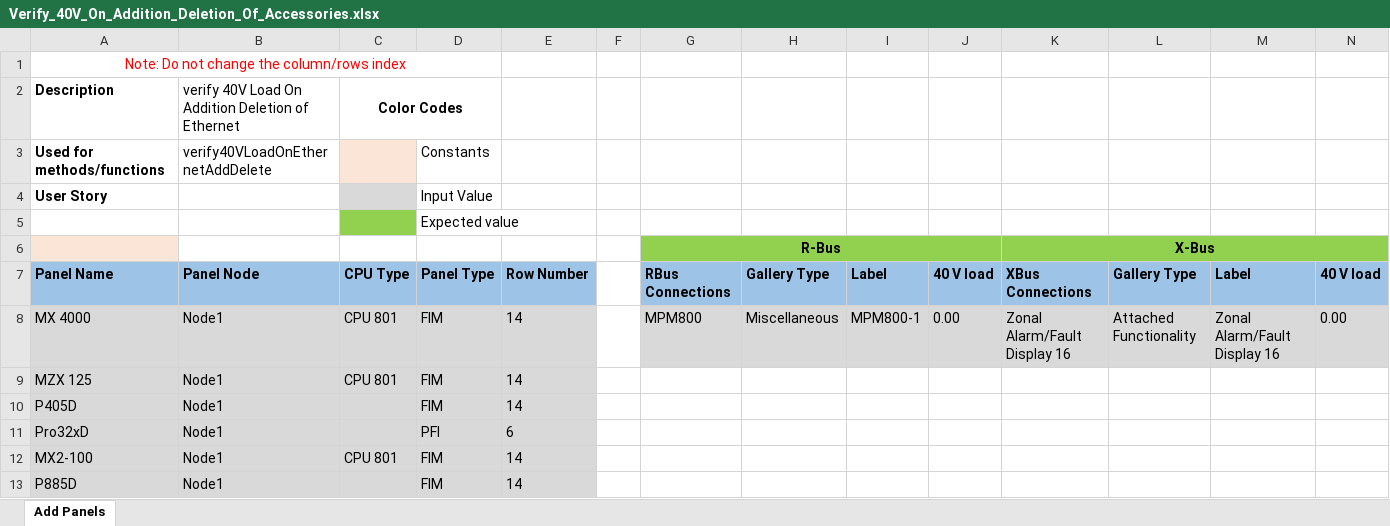
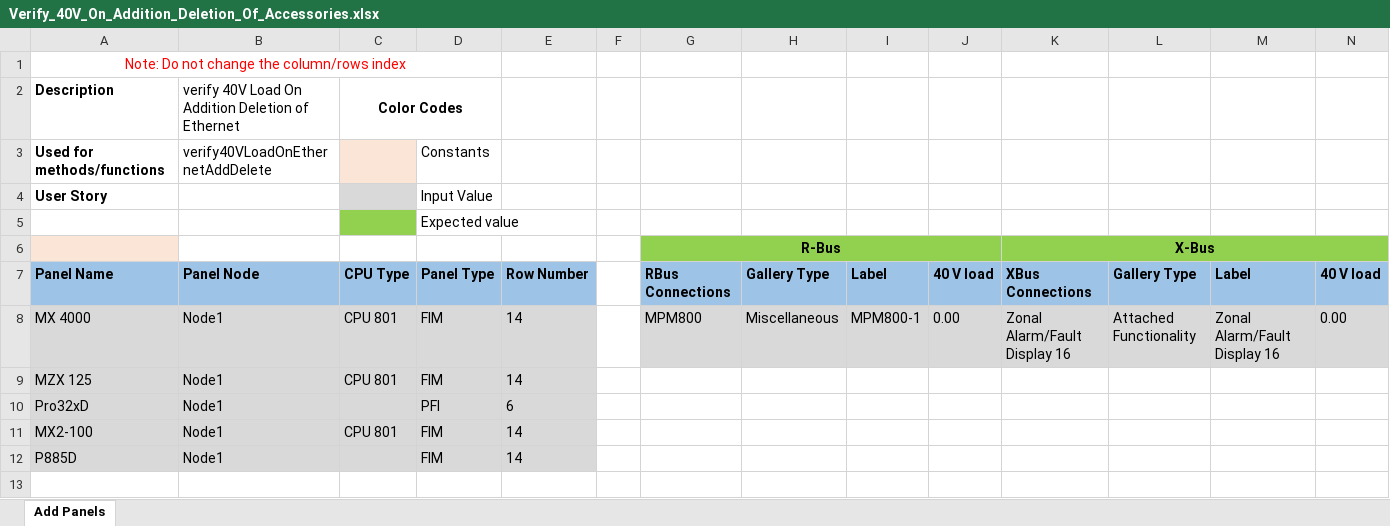
Before and after one commit to rohanpaw/DesktopInt, an Excel workbook: Test Data/Verify_40V_On_Addition_Deletion_Of_Accessories.xlsx, sheet Add Panels, drawn as a sheet; values as stored, in another font and other column widths than the file's, no borders; the diff names each change by its address in the sheet, - before the commit and + after, or states it on an @@ line.

```diff
--- a/Test Data/Verify_40V_On_Addition_Deletion_Of_Accessories.xlsx (sheet Add Panels)
+++ b/Test Data/Verify_40V_On_Addition_Deletion_Of_Accessories.xlsx (sheet Add Panels)
-row 10: P405D | Node1 |  | FIM | 14
```
Also changed, not shown: Test Data/Verify_40V_Load_On_Changing_CPU_Of_Panel.xlsx, Test Data/Verify_40V_On_Addition_Deletion_Of_Ethernet.xlsx, 1 other file.
